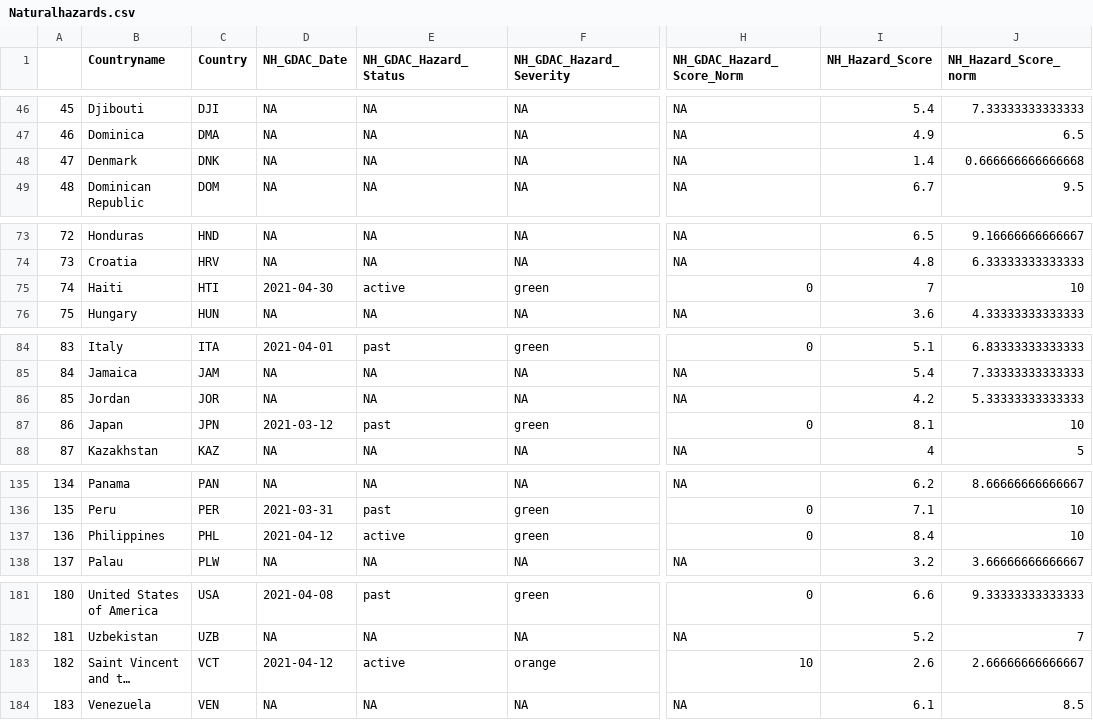
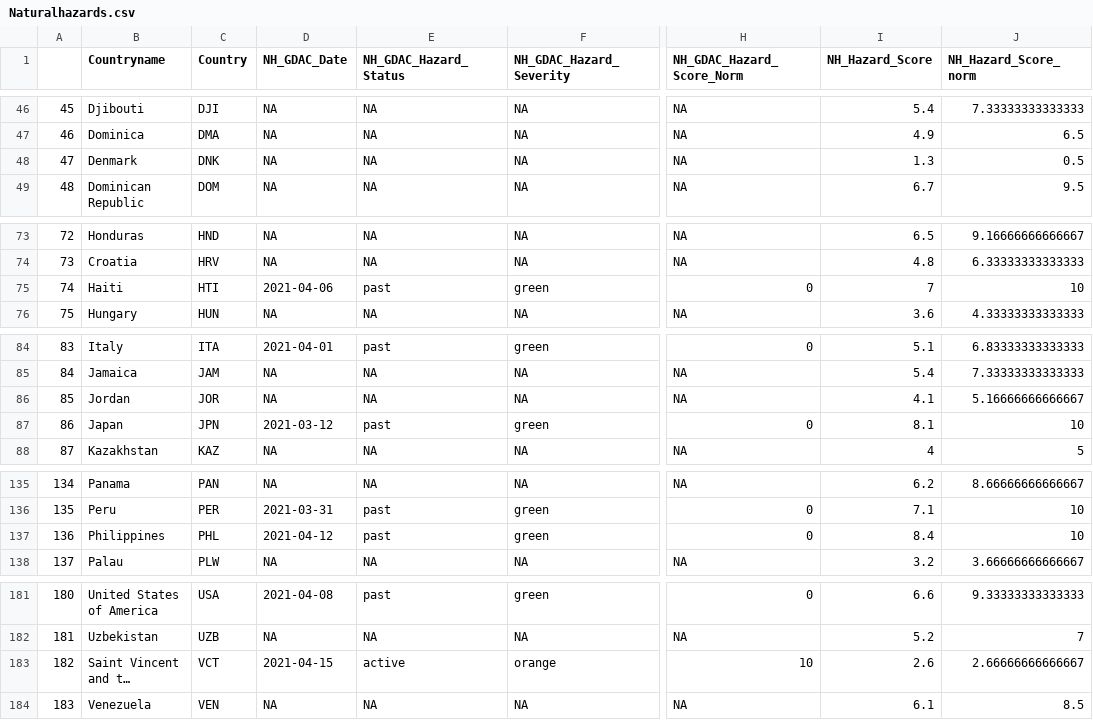
Before and after one commit to ljonestz/compoundriskdata, a CSV file: Risk_sheets/Naturalhazards.csv, drawn as a sheet; only a part is shown, gaps mark what is left out; long unchanged cells end in …; the diff names each change by its address in the sheet, - before the commit and + after, or states it on an @@ line.

```diff
--- a/Risk_sheets/Naturalhazards.csv
+++ b/Risk_sheets/Naturalhazards.csv
-I48 (NH_Hazard_Score): 1.4
+I48 (NH_Hazard_Score): 1.3
-J48 (NH_Hazard_Score_norm): 0.666666666666668
+J48 (NH_Hazard_Score_norm): 0.5
-D75 (NH_GDAC_Date): 2021-04-30
+D75 (NH_GDAC_Date): 2021-04-06
-E75 (NH_GDAC_Hazard_Status): active
+E75 (NH_GDAC_Hazard_Status): past
-I86 (NH_Hazard_Score): 4.2
+I86 (NH_Hazard_Score): 4.1
-J86 (NH_Hazard_Score_norm): 5.33333333333333
+J86 (NH_Hazard_Score_norm): 5.16666666666667
-E137 (NH_GDAC_Hazard_Status): active
+E137 (NH_GDAC_Hazard_Status): past
-D183 (NH_GDAC_Date): 2021-04-12
+D183 (NH_GDAC_Date): 2021-04-15
```
Also changed, not shown: Indicator_dataset/gdaclistnormalised.csv, Risk_sheets/Socioeconomic_sheet.csv, 16 other files.
